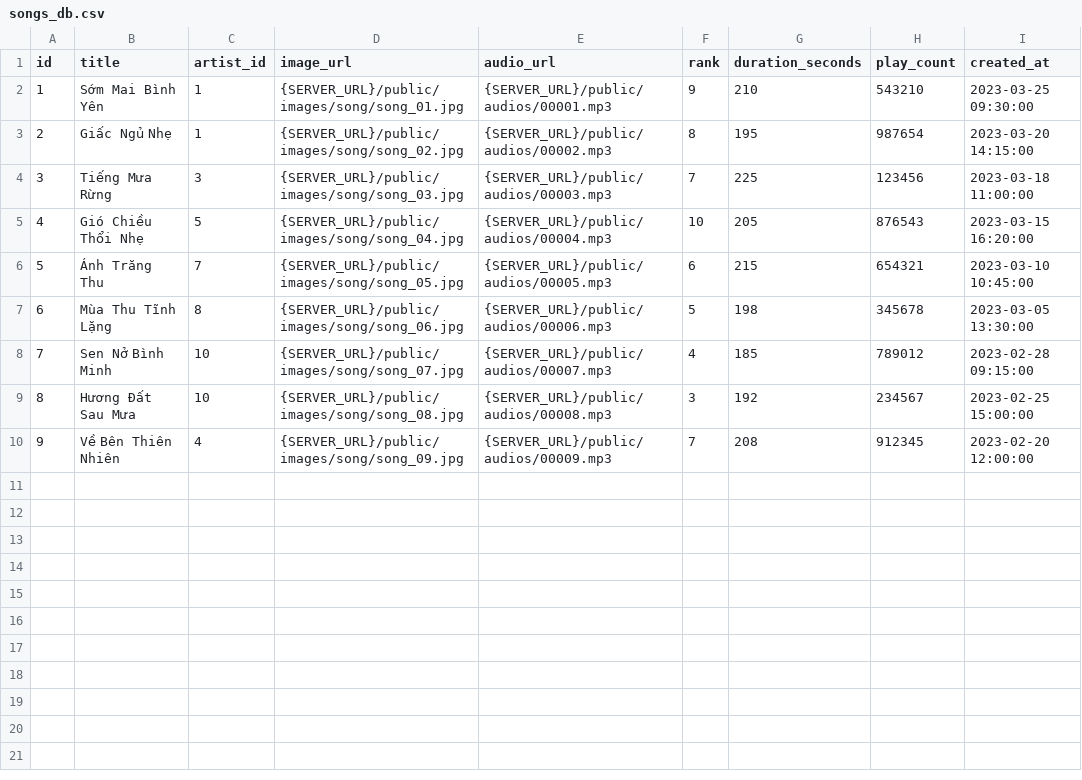
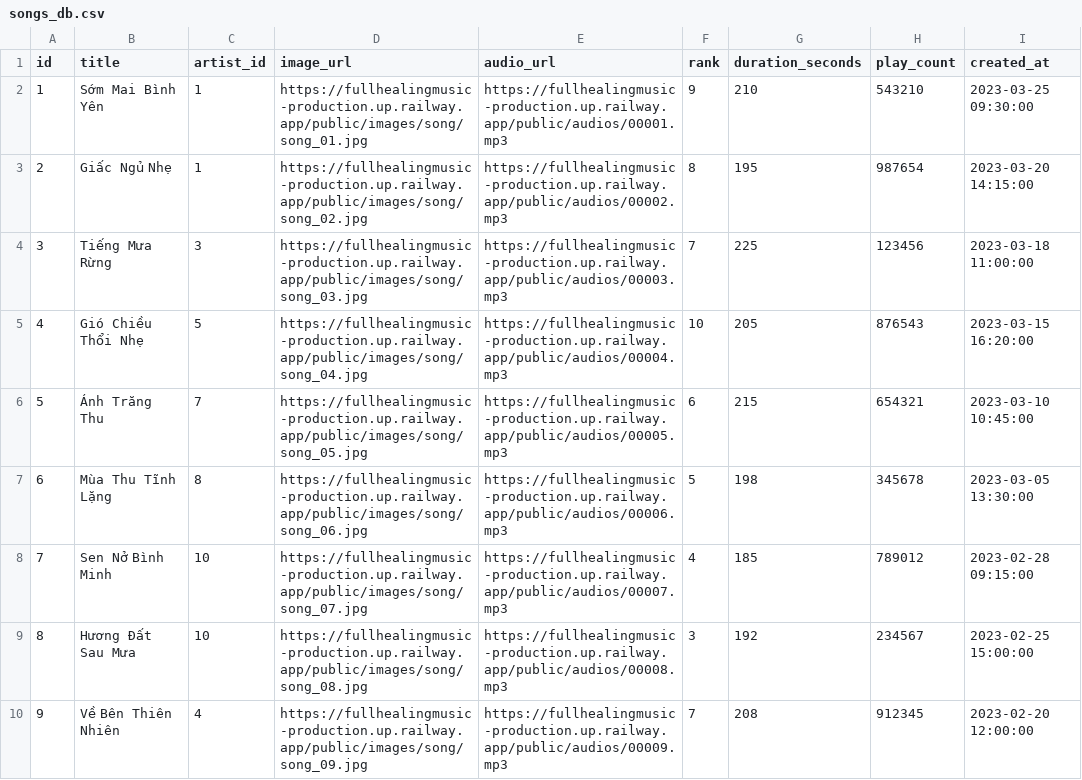
Before and after one commit to LiinIT/FullHealingMusic, a CSV file: healing_music_web/public/songs_db.csv, drawn as a sheet.

```diff
--- a/healing_music_web/public/songs_db.csv
+++ b/healing_music_web/public/songs_db.csv
@@ -1,10 +1,10 @@
 id,title,artist_id,image_url,audio_url,rank,duration_seconds,play_count,created_at
-1,Sớm Mai Bình Yên,1,{SERVER_URL}/public/images/song/song_01.jpg,{SERVER_URL}/public/audios/00001.mp3,9,210,543210,2023-03-25 09:30:00
-2,Giấc Ngủ Nhẹ,1,{SERVER_URL}/public/images/song/song_02.jpg,{SERVER_URL}/public/audios/00002.mp3,8,195,987654,2023-03-20 14:15:00
-3,Tiếng Mưa Rừng,3,{SERVER_URL}/public/images/song/song_03.jpg,{SERVER_URL}/public/audios/00003.mp3,7,225,123456,2023-03-18 11:00:00
-4,Gió Chiều Thổi Nhẹ,5,{SERVER_URL}/public/images/song/song_04.jpg,{SERVER_URL}/public/audios/00004.mp3,10,205,876543,2023-03-15 16:20:00
-5,Ánh Trăng Thu,7,{SERVER_URL}/public/images/song/song_05.jpg,{SERVER_URL}/public/audios/00005.mp3,6,215,654321,2023-03-10 10:45:00
-6,Mùa Thu Tĩnh Lặng,8,{SERVER_URL}/public/images/song/song_06.jpg,{SERVER_URL}/public/audios/00006.mp3,5,198,345678,2023-03-05 13:30:00
-7,Sen Nở Bình Minh,10,{SERVER_URL}/public/images/song/song_07.jpg,{SERVER_URL}/public/audios/00007.mp3,4,185,789012,2023-02-28 09:15:00
-8,Hương Đất Sau Mưa,10,{SERVER_URL}/public/images/song/song_08.jpg,{SERVER_URL}/public/audios/00008.mp3,3,192,234567,2023-02-25 15:00:00
-9,Về Bên Thiên Nhiên,4,{SERVER_URL}/public/images/song/song_09.jpg,{SERVER_URL}/public/audios/00009.mp3,7,208,912345,2023-02-20 12:00:00
+1,Sớm Mai Bình Yên,1,https://fullhealingmusic-production.up.railway.app/public/images/song/song_01.jpg,https://fullhealingmusic-production.up.railway.app/public/audios/00001.mp3,9,210,543210,2023-03-25 09:30:00
+2,Giấc Ngủ Nhẹ,1,https://fullhealingmusic-production.up.railway.app/public/images/song/song_02.jpg,https://fullhealingmusic-production.up.railway.app/public/audios/00002.mp3,8,195,987654,2023-03-20 14:15:00
+3,Tiếng Mưa Rừng,3,https://fullhealingmusic-production.up.railway.app/public/images/song/song_03.jpg,https://fullhealingmusic-production.up.railway.app/public/audios/00003.mp3,7,225,123456,2023-03-18 11:00:00
+4,Gió Chiều Thổi Nhẹ,5,https://fullhealingmusic-production.up.railway.app/public/images/song/song_04.jpg,https://fullhealingmusic-production.up.railway.app/public/audios/00004.mp3,10,205,876543,2023-03-15 16:20:00
+5,Ánh Trăng Thu,7,https://fullhealingmusic-production.up.railway.app/public/images/song/song_05.jpg,https://fullhealingmusic-production.up.railway.app/public/audios/00005.mp3,6,215,654321,2023-03-10 10:45:00
+6,Mùa Thu Tĩnh Lặng,8,https://fullhealingmusic-production.up.railway.app/public/images/song/song_06.jpg,https://fullhealingmusic-production.up.railway.app/public/audios/00006.mp3,5,198,345678,2023-03-05 13:30:00
+7,Sen Nở Bình Minh,10,https://fullhealingmusic-production.up.railway.app/public/images/song/song_07.jpg,https://fullhealingmusic-production.up.railway.app/public/audios/00007.mp3,4,185,789012,2023-02-28 09:15:00
+8,Hương Đất Sau Mưa,10,https://fullhealingmusic-production.up.railway.app/public/images/song/song_08.jpg,https://fullhealingmusic-production.up.railway.app/public/audios/00008.mp3,3,192,234567,2023-02-25 15:00:00
+9,Về Bên Thiên Nhiên,4,https://fullhealingmusic-production.up.railway.app/public/images/song/song_09.jpg,https://fullhealingmusic-production.up.railway.app/public/audios/00009.mp3,7,208,912345,2023-02-20 12:00:00
```
Also changed, not shown: healing_music_web/public/artist_albums.csv, healing_music_web/public/artist_db.csv.
